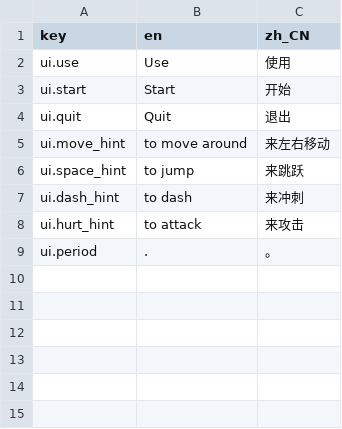
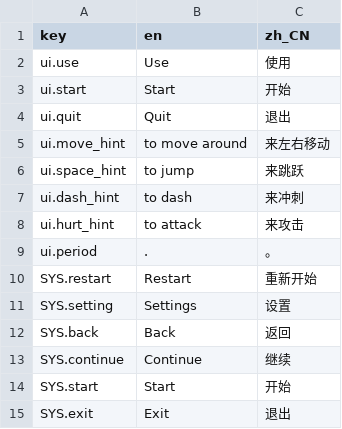
Before and after one commit to unjerry/GGJ2026Test, a CSV file: maingame/trans/trans.csv, drawn as a sheet.

```diff
--- a/maingame/trans/trans.csv
+++ b/maingame/trans/trans.csv
@@ -9 +9,7 @@ ui.hurt_hint,to attack,来攻击
 ui.period,.,。
+SYS.restart,Restart,重新开始
+SYS.setting,Settings,设置
+SYS.back,Back,返回
+SYS.continue,Continue,继续
+SYS.start,Start,开始
+SYS.exit,Exit,退出
```
Also changed, not shown: 5 other files.
